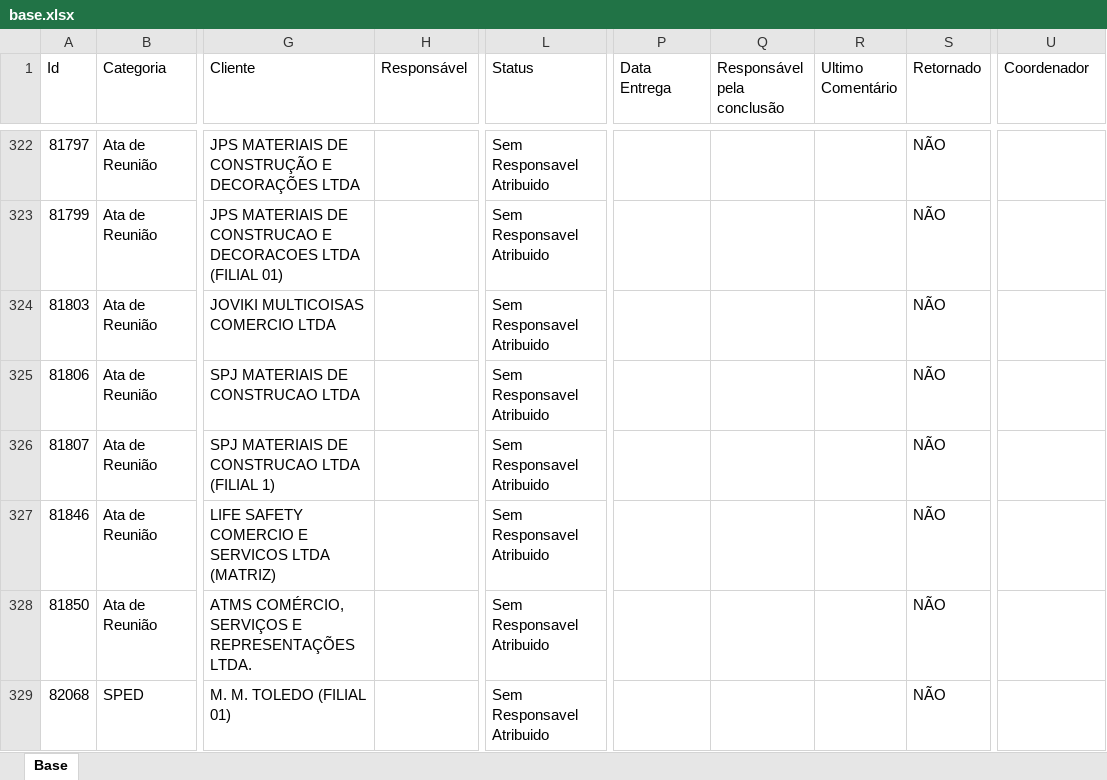
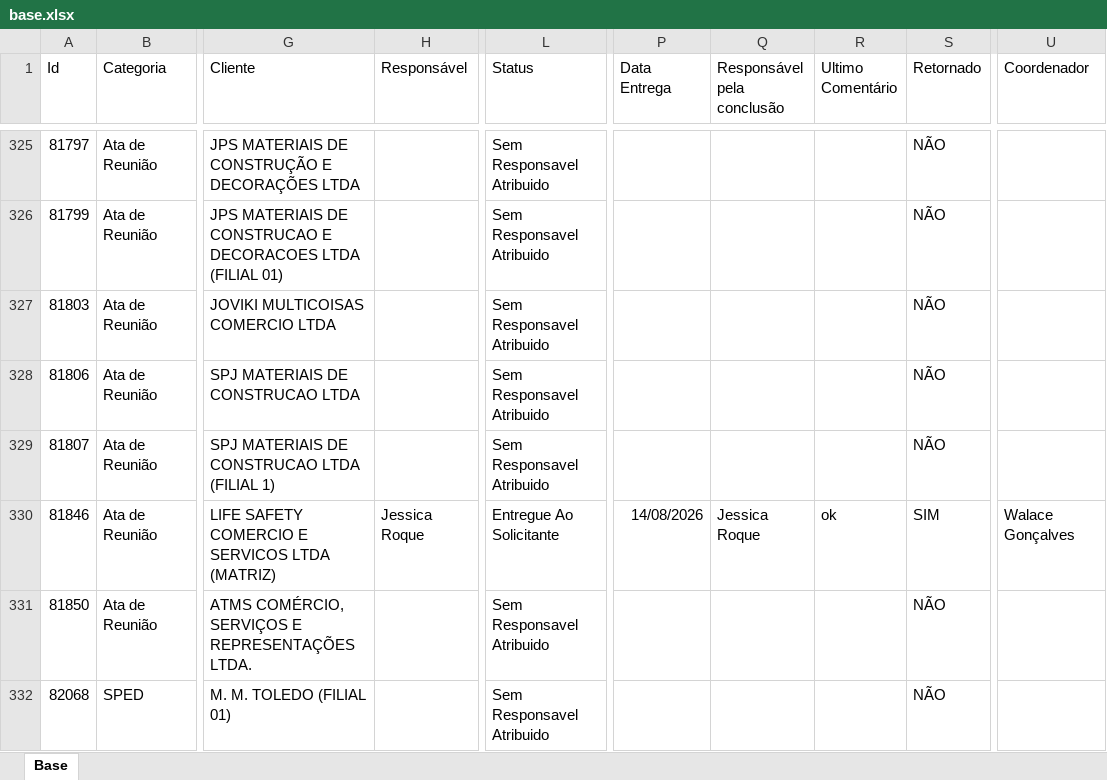
Before and after one commit to Controladoria-MG/Portal-dos-chamados, an Excel workbook: data/base.xlsx, sheet Base, drawn as a sheet; only a part is shown, gaps mark what is left out; values as stored, in another font and other column widths than the file's, no borders; table styles not drawn; addresses are those after the commit; the diff covers the shown part only; the diff names each change by its address in the sheet, - before the commit and + after, or states it on an @@ line.

```diff
--- a/data/base.xlsx (sheet Base)
+++ b/data/base.xlsx (sheet Base)
-H330 (Responsável): (empty)
+H330 (Responsável): Jessica Roque
-L330 (Status): Sem Responsavel Atribuido
+L330 (Status): Entregue Ao Solicitante
-P330 (Data Entrega): (empty)
+P330 (Data Entrega): 14/08/2026
-Q330 (Responsável pela conclusão): (empty)
+Q330 (Responsável pela conclusão): Jessica Roque
-R330 (Ultimo Comentário): (empty)
+R330 (Ultimo Comentário): ok
-S330 (Retornado): NÃO
+S330 (Retornado): SIM
-U330 (Coordenador): (empty)
+U330 (Coordenador): Walace Gonçalves
```
Also changed, not shown: 17 added rows, 8 removed rows and 63 edited cells elsewhere in this sheet, 2 other files.
